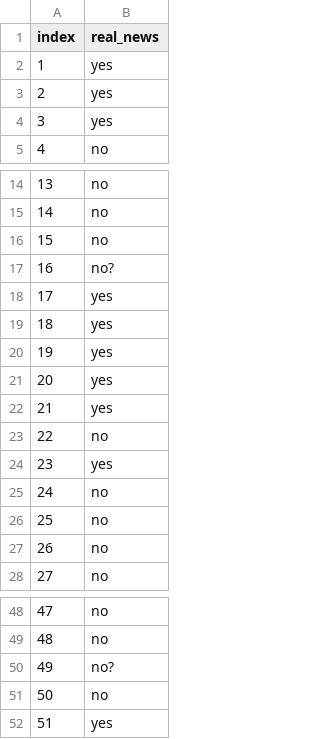
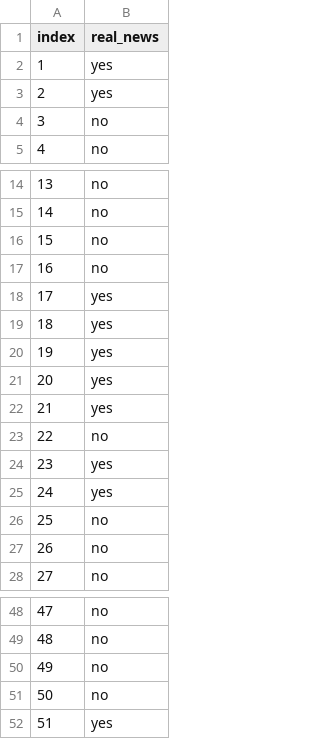
Before and after one commit to KnusprigeNuss/NLP, a CSV file: group44_stage1.csv, drawn as a sheet; only a part is shown, gaps mark what is left out.

Commit message:
update

```diff
--- a/group44_stage1.csv
+++ b/group44_stage1.csv
@@ -3,3 +3,3 @@ index,real_news
 2,yes
-3,yes
+3,no
 4,no
@@ -16,3 +16,3 @@ index,real_news
 15,no
-16,no?
+16,no
 17,yes
@@ -24,3 +24,3 @@ index,real_news
 23,yes
-24,no
+24,yes
 25,no
@@ -49,3 +49,3 @@ index,real_news
 48,no
-49,no?
+49,no
 50,no
```
